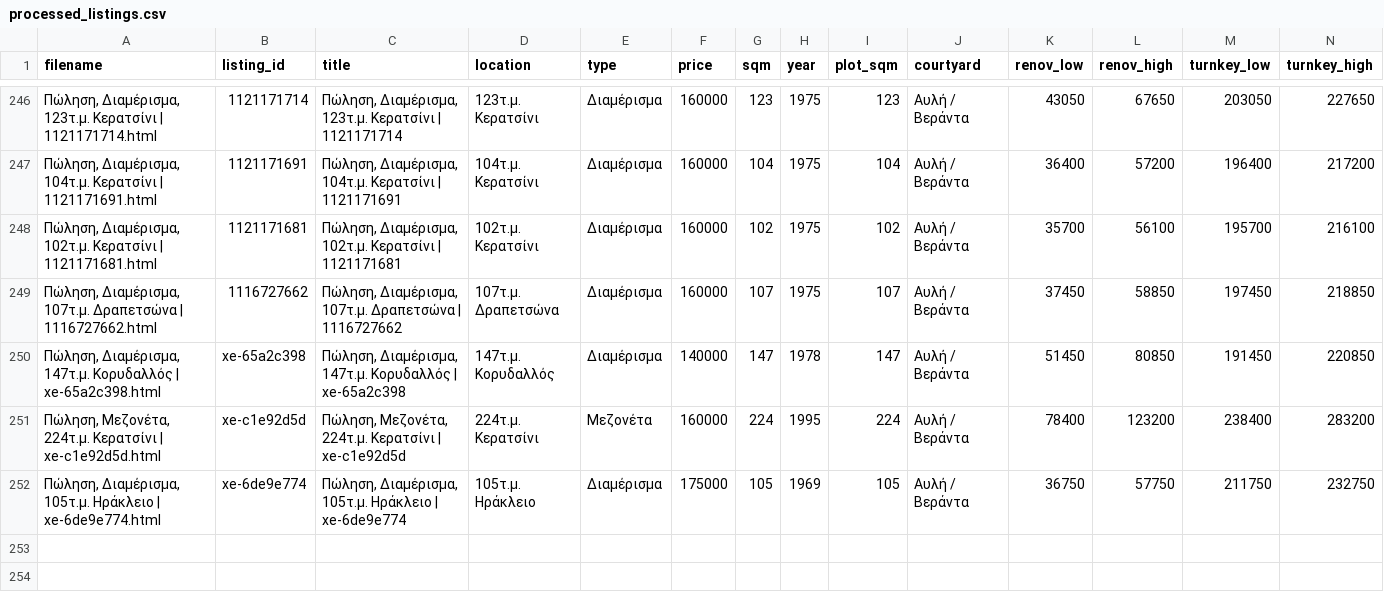
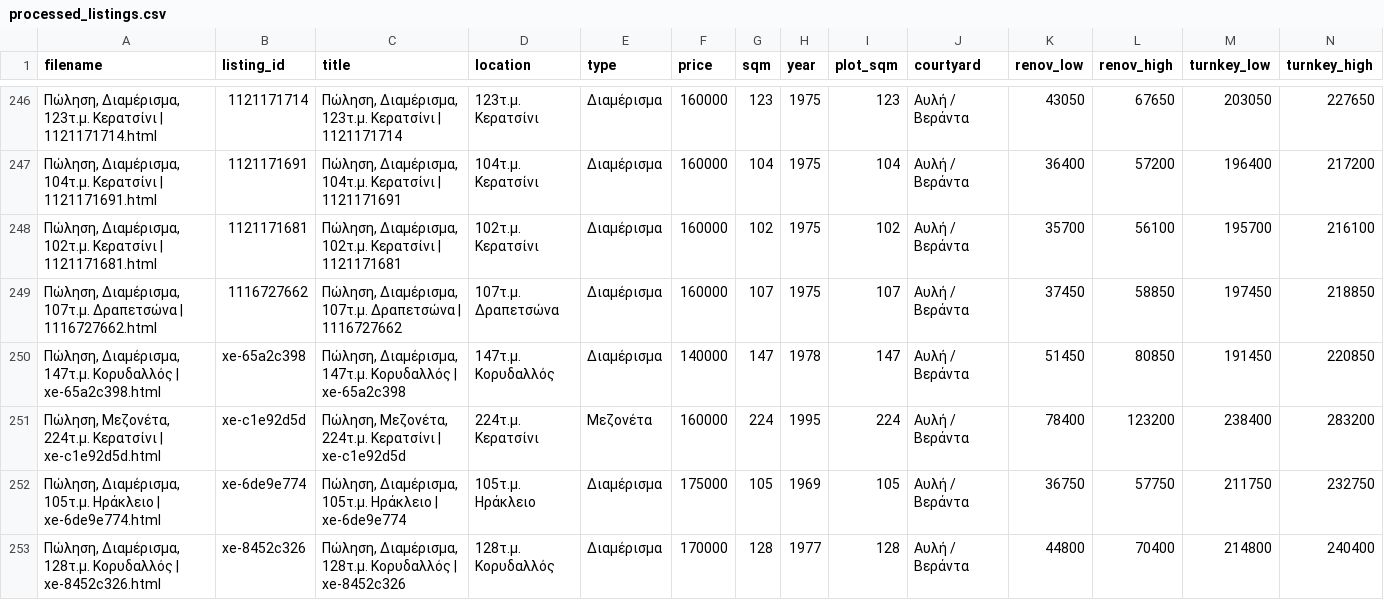
Before and after one commit to Nikolopoulos/spitia-hub, a CSV file: webarchives/processed_listings.csv, drawn as a sheet; only a part is shown, gaps mark what is left out; rows hold the shown columns only; the diff names each change by its address in the sheet, - before the commit and + after, or states it on an @@ line.

```diff
--- a/webarchives/processed_listings.csv
+++ b/webarchives/processed_listings.csv
+row 253: Πώληση, Διαμέρισμα, 128τ.μ. Κορυδαλλός | xe-8452c326.html | xe-8452c326 | Πώληση, Διαμέρισμα, 128τ.μ. Κορυδαλλός | xe-8452c326 | 128τ.μ. Κορυδαλλός | Διαμέρισμα | 170000 | 128 | 1977 | 128 | Αυλή / Βεράντα | 44800 | 70400 | 214800 | 240400
```
Also changed, not shown: 3 other files.
